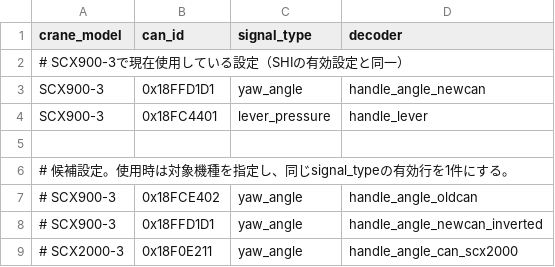
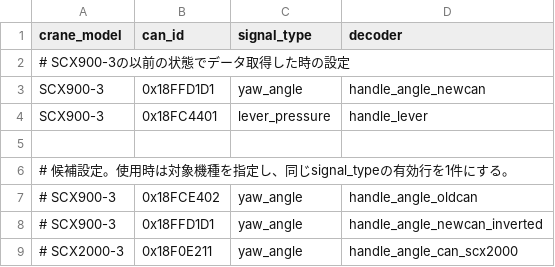
Before and after one commit to torchs52/local_pipe2, a CSV file: config/can_id_map.csv, drawn as a sheet.

```diff
--- a/config/can_id_map.csv
+++ b/config/can_id_map.csv
@@ -1,3 +1,3 @@
 crane_model,can_id,signal_type,decoder
-# SCX900-3で現在使用している設定（SHIの有効設定と同一）
+# SCX900-3の以前の状態でデータ取得した時の設定
 SCX900-3,0x18FFD1D1,yaw_angle,handle_angle_newcan
```
Also changed, not shown: 44 other files.
